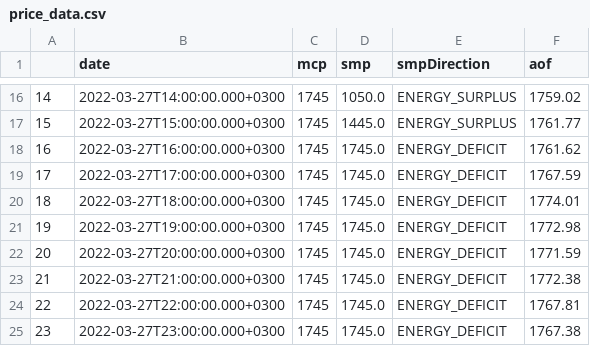
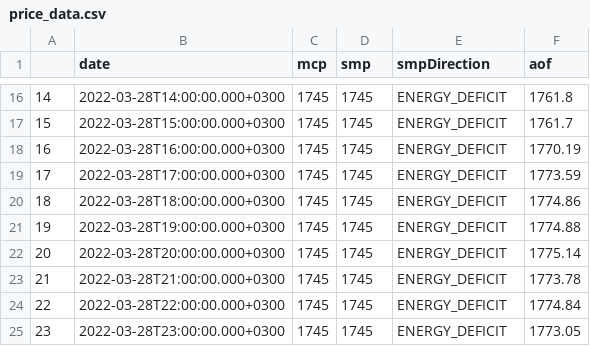
Before and after one commit to berkorbay/intraday, a CSV file: inst/market-data/price_data.csv, drawn as a sheet; only a part is shown, gaps mark what is left out; the diff covers the shown part only.

```diff
--- a/inst/market-data/price_data.csv
+++ b/inst/market-data/price_data.csv
@@ -16,10 +16,10 @@
-14,2022-03-27T14:00:00.000+0300,1745,1050.0,ENERGY_SURPLUS,1759.02
-15,2022-03-27T15:00:00.000+0300,1745,1445.0,ENERGY_SURPLUS,1761.77
-16,2022-03-27T16:00:00.000+0300,1745,1745.0,ENERGY_DEFICIT,1761.62
-17,2022-03-27T17:00:00.000+0300,1745,1745.0,ENERGY_DEFICIT,1767.59
-18,2022-03-27T18:00:00.000+0300,1745,1745.0,ENERGY_DEFICIT,1774.01
-19,2022-03-27T19:00:00.000+0300,1745,1745.0,ENERGY_DEFICIT,1772.98
-20,2022-03-27T20:00:00.000+0300,1745,1745.0,ENERGY_DEFICIT,1771.59
-21,2022-03-27T21:00:00.000+0300,1745,1745.0,ENERGY_DEFICIT,1772.38
-22,2022-03-27T22:00:00.000+0300,1745,1745.0,ENERGY_DEFICIT,1767.81
-23,2022-03-27T23:00:00.000+0300,1745,1745.0,ENERGY_DEFICIT,1767.38
+14,2022-03-28T14:00:00.000+0300,1745,1745,ENERGY_DEFICIT,1761.8
+15,2022-03-28T15:00:00.000+0300,1745,1745,ENERGY_DEFICIT,1761.7
+16,2022-03-28T16:00:00.000+0300,1745,1745,ENERGY_DEFICIT,1770.19
+17,2022-03-28T17:00:00.000+0300,1745,1745,ENERGY_DEFICIT,1773.59
+18,2022-03-28T18:00:00.000+0300,1745,1745,ENERGY_DEFICIT,1774.86
+19,2022-03-28T19:00:00.000+0300,1745,1745,ENERGY_DEFICIT,1774.88
+20,2022-03-28T20:00:00.000+0300,1745,1745,ENERGY_DEFICIT,1775.14
+21,2022-03-28T21:00:00.000+0300,1745,1745,ENERGY_DEFICIT,1773.78
+22,2022-03-28T22:00:00.000+0300,1745,1745,ENERGY_DEFICIT,1774.84
+23,2022-03-28T23:00:00.000+0300,1745,1745,ENERGY_DEFICIT,1773.05
```
Also changed, not shown: 44 edited cells elsewhere in this file, inst/market-data/intraday_summary.csv, 2 other files.
